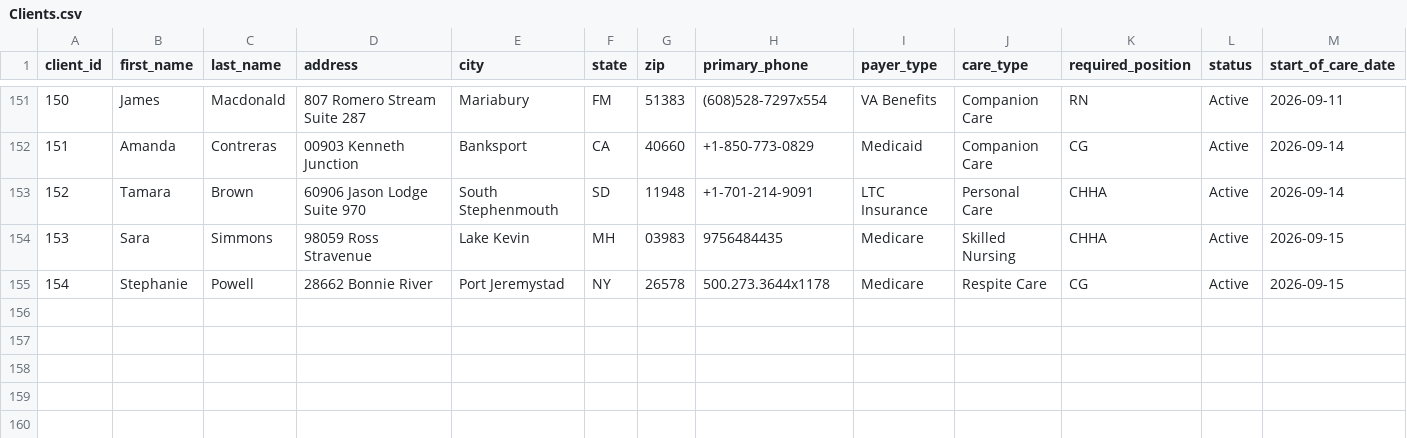
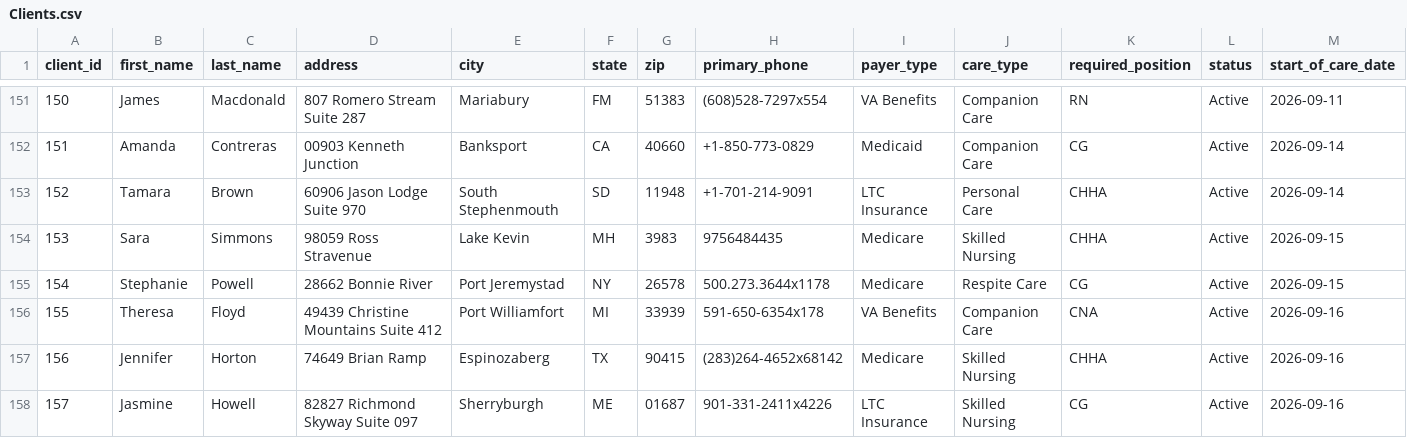
Before and after one commit to uzairnauman/Work_Opportunity_Tax_Credit, a CSV file: Datasets/Clients.csv, drawn as a sheet; only a part is shown, gaps mark what is left out; rows hold the shown columns only; the diff names each change by its address in the sheet, - before the commit and + after, or states it on an @@ line.

```diff
--- a/Datasets/Clients.csv
+++ b/Datasets/Clients.csv
-G154 (zip): 03983
+G154 (zip): 3983
+row 156: 155 | Theresa | Floyd | 49439 Christine Mountains Suite 412 | Port Williamfort | MI | 33939 | 591-650-6354x178 | VA Benefits | Companion Care | CNA | Active | 2026-09-16
+row 157: 156 | Jennifer | Horton | 74649 Brian Ramp | Espinozaberg | TX | 90415 | (283)264-4652x68142 | Medicare | Skilled Nursing | CHHA | Active | 2026-09-16
+row 158: 157 | Jasmine | Howell | 82827 Richmond Skyway Suite 097 | Sherryburgh | ME | 01687 | 901-331-2411x4226 | LTC Insurance | Skilled Nursing | CG | Active | 2026-09-16
```
Also changed, not shown: 1 other file.
